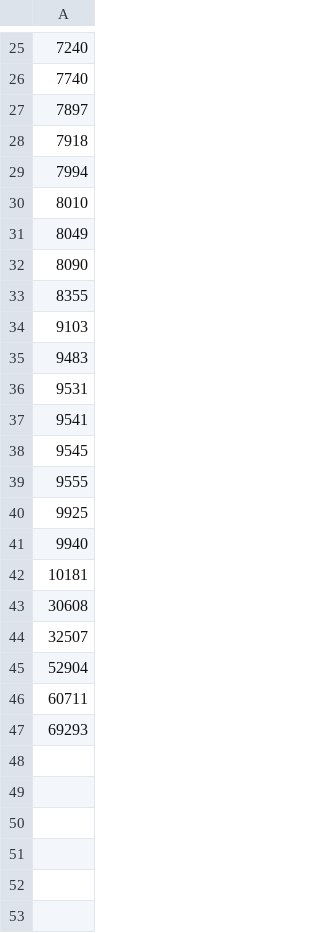
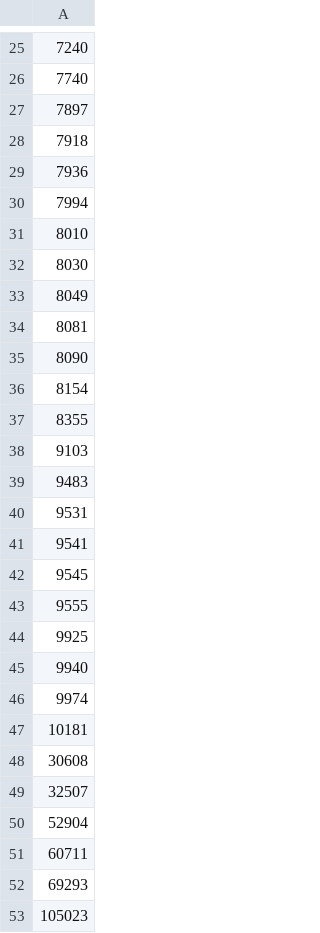
Before and after one commit to BgeeDB/bgee_pipeline, a CSV file: pipeline/OMA_homologs/species_lists/all_speciesId_bgee16_in_common_with_OMA.csv (was pipeline/OMA_homologs/species_lists/all_speciesId_bgee15_in_common_with_OMA.csv), drawn as a sheet; only a part is shown, gaps mark what is left out; the diff names each change by its address in the sheet, - before the commit and + after, or states it on an @@ line.

Commit message:
Update species list in_common_with_OMA + Update version number + Update some links and doc + cleaning

```diff
--- a/pipeline/OMA_homologs/species_lists/all_speciesId_bgee15_in_common_with_OMA.csv
+++ b/pipeline/OMA_homologs/species_lists/all_speciesId_bgee16_in_common_with_OMA.csv
+row 29: 7936
+row 32: 8030
+row 34: 8081
+row 36: 8154
+row 46: 9974
+row 53: 105023
```
Also changed, not shown: pipeline/OMA_homologs/species_lists/all_speciesId_bgee16.csv, 7 other files.
